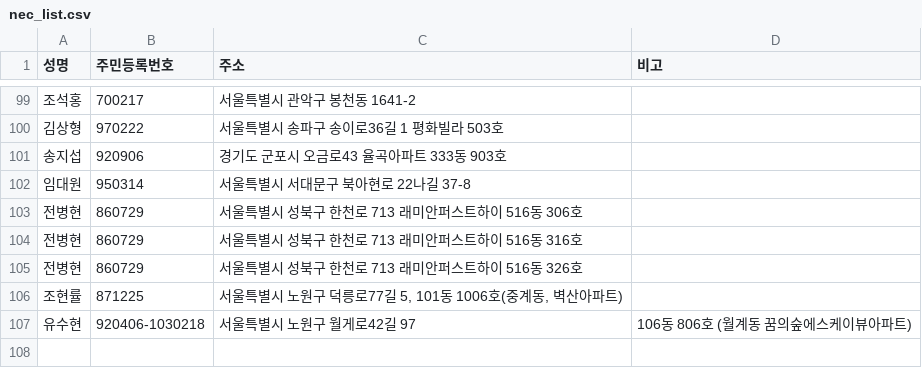
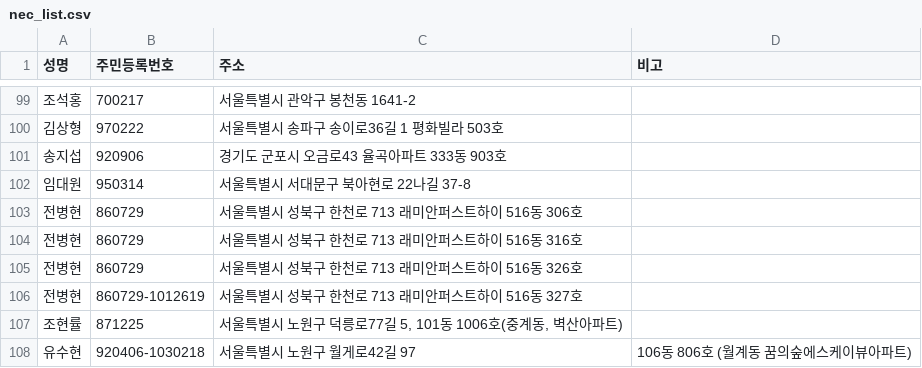
Before and after one commit to code1git/CD1HW, a CSV file: CD1HW/nec_list.csv, drawn as a sheet; only a part is shown, gaps mark what is left out; the diff names each change by its address in the sheet, - before the commit and + after, or states it on an @@ line.

```diff
--- a/CD1HW/nec_list.csv
+++ b/CD1HW/nec_list.csv
+row 106: 전병현 | 860729-1012619 | 서울특별시 성북구 한천로 713 래미안퍼스트하이 516동 327호
```
Also changed, not shown: 12 other files.
